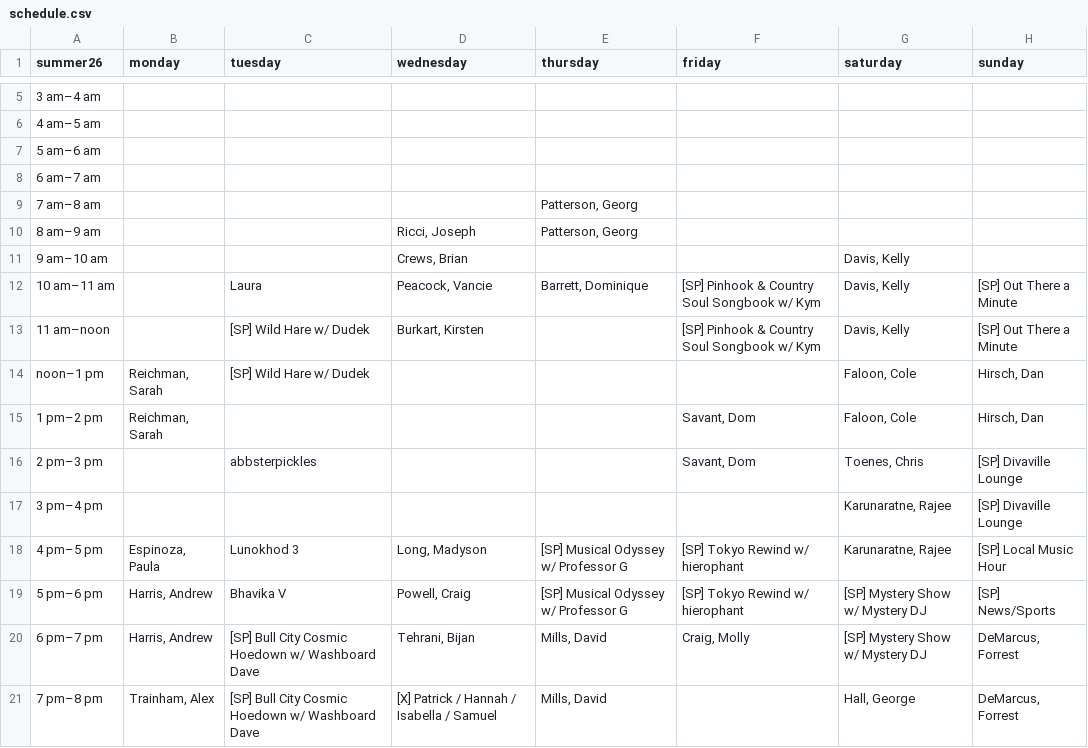
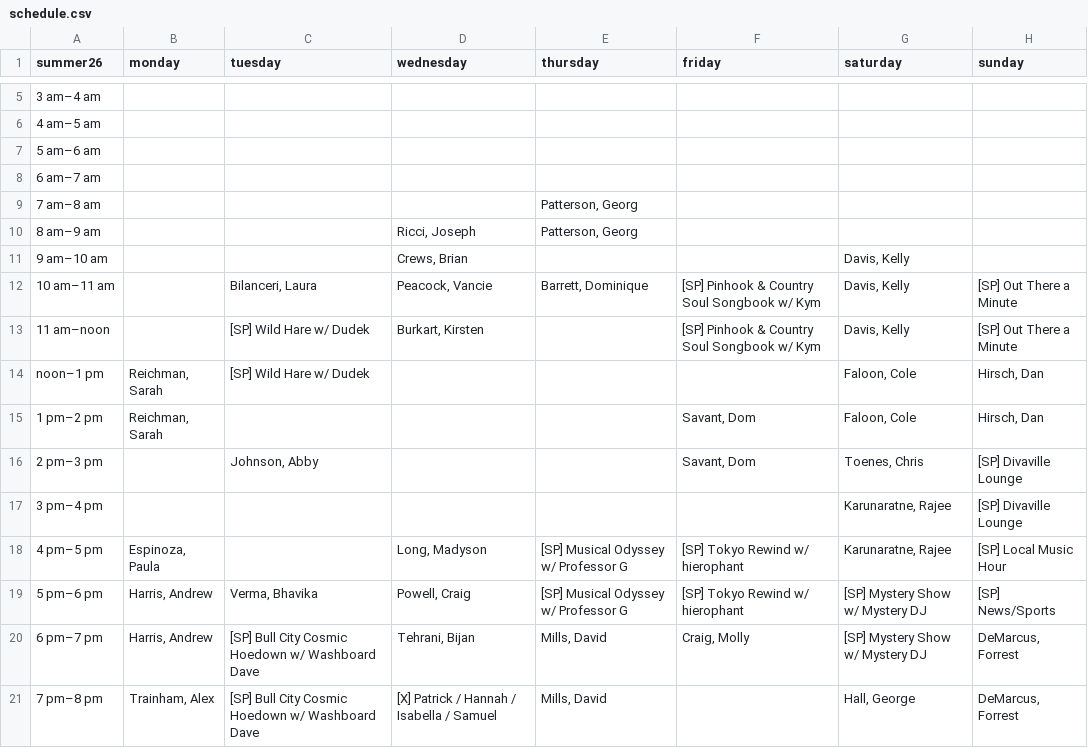
Before and after one commit to wxdufm/app, a CSV file: public/uploads/schedule.csv, drawn as a sheet; only a part is shown, gaps mark what is left out; the diff names each change by its address in the sheet, - before the commit and + after, or states it on an @@ line.

Commit message:
specialty show highlighting, correct summer sched

```diff
--- a/public/uploads/schedule.csv
+++ b/public/uploads/schedule.csv
-C12 (tuesday): Laura
+C12 (tuesday): Bilanceri, Laura
-C16 (tuesday): abbsterpickles
+C16 (tuesday): Johnson, Abby
-C18 (tuesday): Lunokhod 3
+C18 (tuesday): (empty)
-C19 (tuesday): Bhavika V
+C19 (tuesday): Verma, Bhavika
```
Also changed, not shown: 1 other file.
